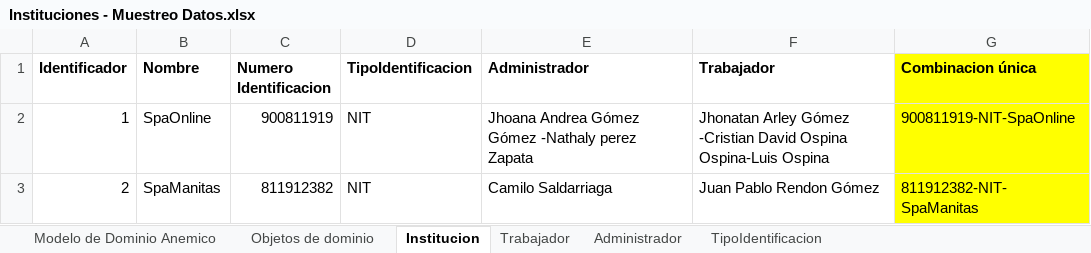
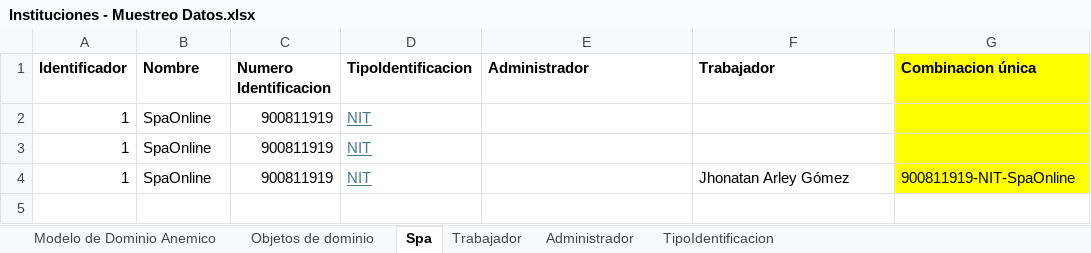
Before and after one commit to cristianospina/DOO, an Excel workbook: SpaOnline/ModeloDominio/Instituciones - Muestreo Datos.xlsx, sheet Spa, drawn as a sheet; values as stored, in another font and other column widths than the file's, no borders; removed rows and columns are numbered as before the commit, all else as after; the diff names each change by its address in the sheet, - before the commit and + after, or states it on an @@ line.

```diff
--- a/SpaOnline/ModeloDominio/Instituciones - Muestreo Datos.xlsx (sheet Spa)
+++ b/SpaOnline/ModeloDominio/Instituciones - Muestreo Datos.xlsx (sheet Spa)
-sheet tab: Institucion
+sheet tab: Spa
+row 2: 1 | SpaOnline | 900811919 | NIT
+row 3: 1 | SpaOnline | 900811919 | NIT
@@ D4 underline: off → on, text colour: black → #467886 @@
-E4 (Administrador): Jhoana Andrea Gómez Gómez -Nathaly perez Zapata
+E4 (Administrador): (empty)
-F4 (Trabajador): Jhonatan Arley Gómez -Cristian David Ospina Ospina-Luis Ospina
+F4 (Trabajador): Jhonatan Arley Gómez
-row 3: 2 | SpaManitas | 811912382 | NIT | Camilo Saldarriaga | Juan Pablo Rendon Gómez | 811912382-NIT-SpaManitas
```
Also changed, not shown: formulas that keep their value, charts or pictures, 6 other files.
